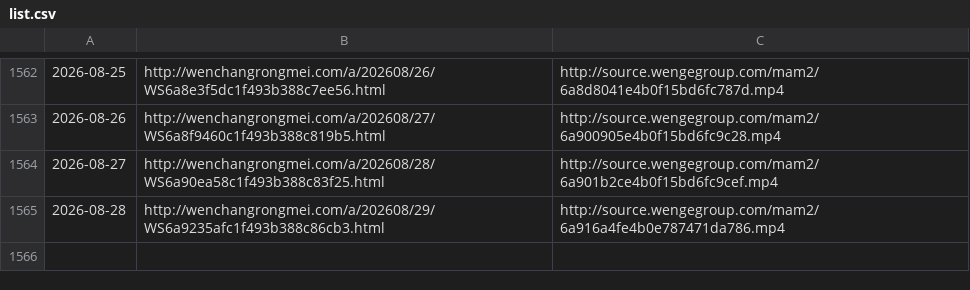
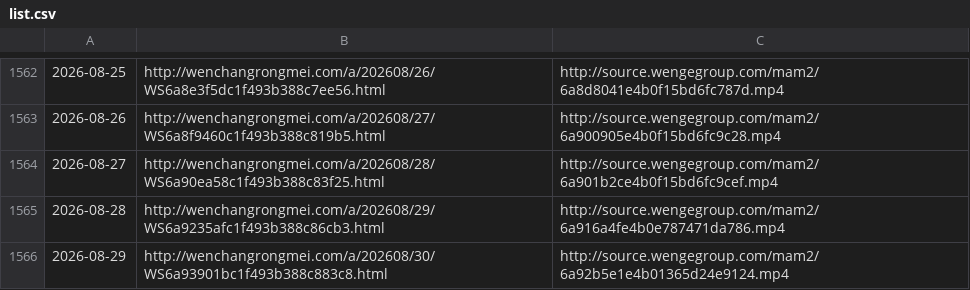
Before and after one commit to ayaka14732/VunsioNewsList, a CSV file: list.csv, drawn as a sheet; only a part is shown, gaps mark what is left out.

```diff
--- a/list.csv
+++ b/list.csv
@@ -1565 +1565,2 @@
 2026-08-28,http://wenchangrongmei.com/a/202608/29/WS6a9235afc1f493b388c86cb3.html,http://source.wengegroup.com/mam2/6a916a4fe4b0e787471da786.mp4
+2026-08-29,http://wenchangrongmei.com/a/202608/30/WS6a93901bc1f493b388c883c8.html,http://source.wengegroup.com/mam2/6a92b5e1e4b01365d24e9124.mp4
```
